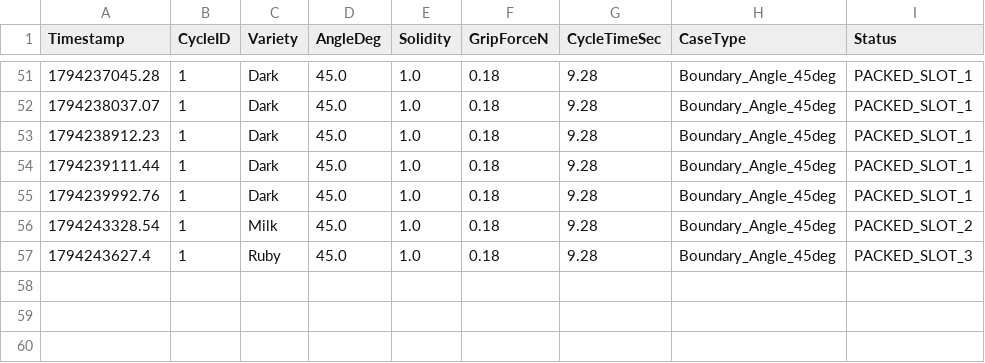
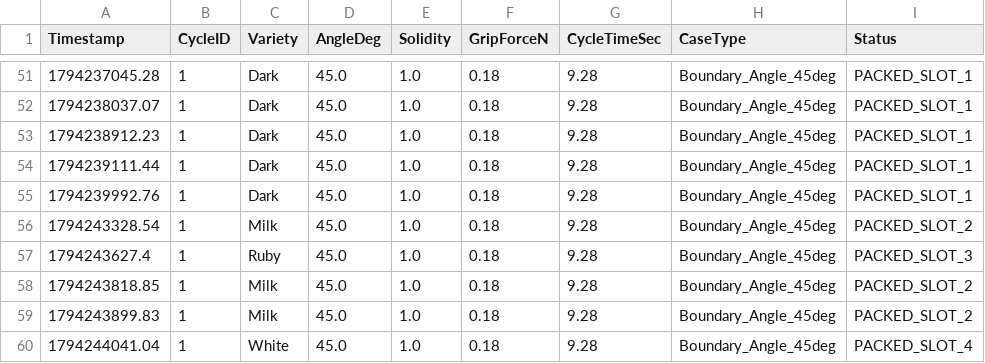
Before and after one commit to DSGuy02/artisan_confectionery_tus, a CSV file: data/production_metrics.csv, drawn as a sheet; only a part is shown, gaps mark what is left out.

Commit message:
feat(validation): archive white camera evidence

```diff
--- a/data/production_metrics.csv
+++ b/data/production_metrics.csv
@@ -57 +57,4 @@ Timestamp,CycleID,Variety,AngleDeg,Solidity,GripForceN,CycleTimeSec,CaseType,Sta
 1794243627.4,1,Ruby,45.0,1.0,0.18,9.28,Boundary_Angle_45deg,PACKED_SLOT_3
+1794243818.85,1,Milk,45.0,1.0,0.18,9.28,Boundary_Angle_45deg,PACKED_SLOT_2
+1794243899.83,1,Milk,45.0,1.0,0.18,9.28,Boundary_Angle_45deg,PACKED_SLOT_2
+1794244041.04,1,White,45.0,1.0,0.18,9.28,Boundary_Angle_45deg,PACKED_SLOT_4
```
Also changed, not shown: 4 other files.
